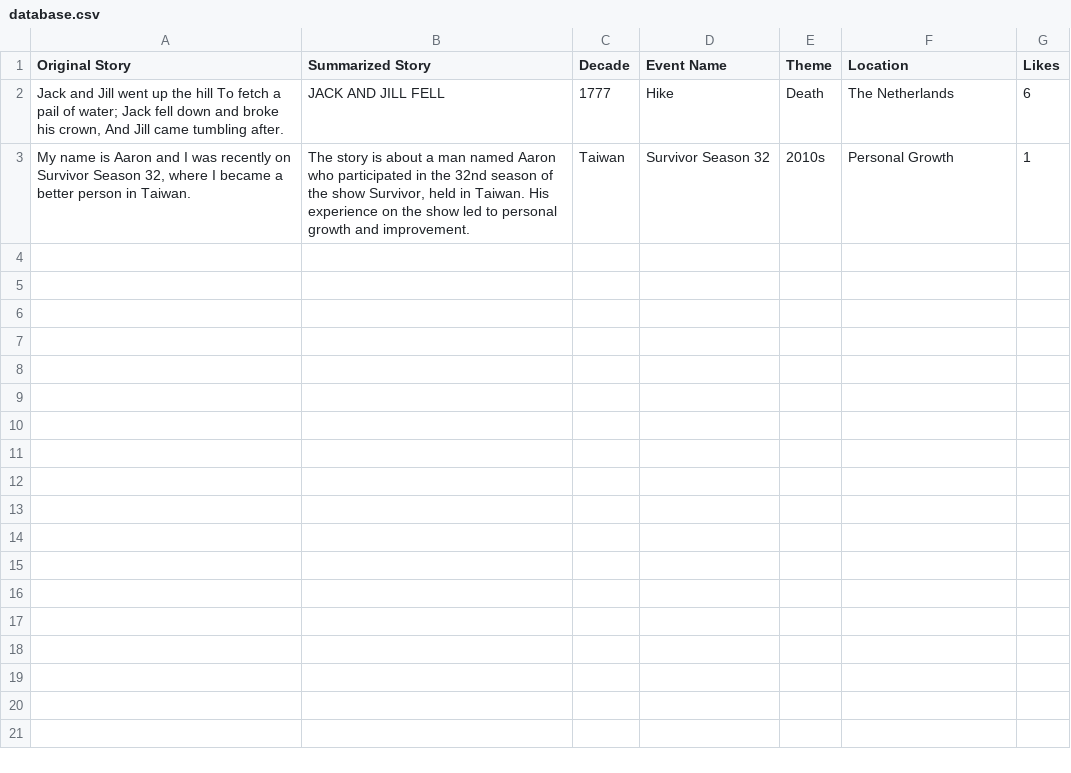
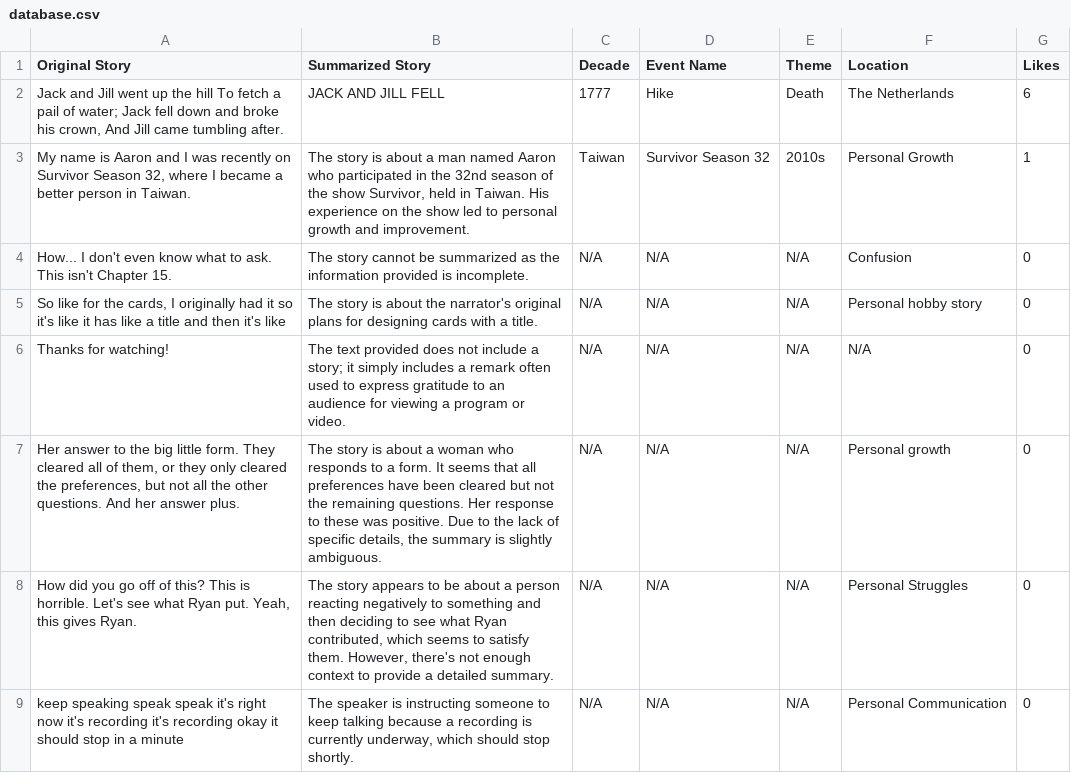
Before and after one commit to samrach9/Glyf, a CSV file: backend/database.csv, drawn as a sheet.

Commit message:
button record audio and display functionality

```diff
--- a/backend/database.csv
+++ b/backend/database.csv
@@ -4 +4,13 @@ Original Story,Summarized Story,Decade,Event Name,Theme,Location,Likes
 ","The story is about a man named Aaron who participated in the 32nd season of the show Survivor, held in Taiwan. His experience on the show led to personal growth and improvement.",Taiwan, Survivor Season 32, 2010s, Personal Growth,1
+"How... I don't even know what to ask. This isn't Chapter 15.
+",The story cannot be summarized as the information provided is incomplete.,N/A, N/A, N/A, Confusion,0
+"So like for the cards, I originally had it so it's like it has like a title and then it's like
+",The story is about the narrator's original plans for designing cards with a title.,N/A, N/A, N/A, Personal hobby story,0
+"Thanks for watching!
+",The text provided does not include a story; it simply includes a remark often used to express gratitude to an audience for viewing a program or video.,N/A, N/A, N/A, N/A,0
+"Her answer to the big little form. They cleared all of them, or they only cleared the preferences, but not all the other questions. And her answer plus.
+","The story is about a woman who responds to a form. It seems that all preferences have been cleared but not the remaining questions. Her response to these was positive. Due to the lack of specific details, the summary is slightly ambiguous.",N/A, N/A, N/A, Personal growth,0
+"How did you go off of this? This is horrible. Let's see what Ryan put. Yeah, this gives Ryan.
+","The story appears to be about a person reacting negatively to something and then deciding to see what Ryan contributed, which seems to satisfy them. However, there's not enough context to provide a detailed summary.",N/A, N/A, N/A, Personal Struggles,0
+"keep speaking speak speak it's right now it's recording it's recording okay it should stop in a minute
+","The speaker is instructing someone to keep talking because a recording is currently underway, which should stop shortly.",N/A, N/A, N/A, Personal Communication,0
```
Also changed, not shown: 4 other files.
